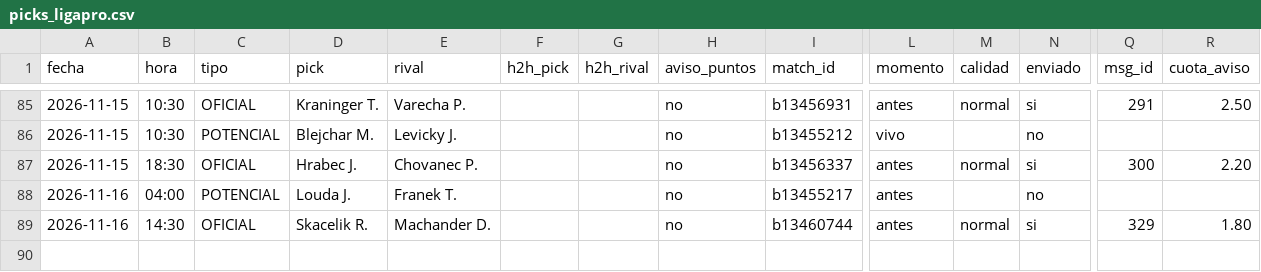
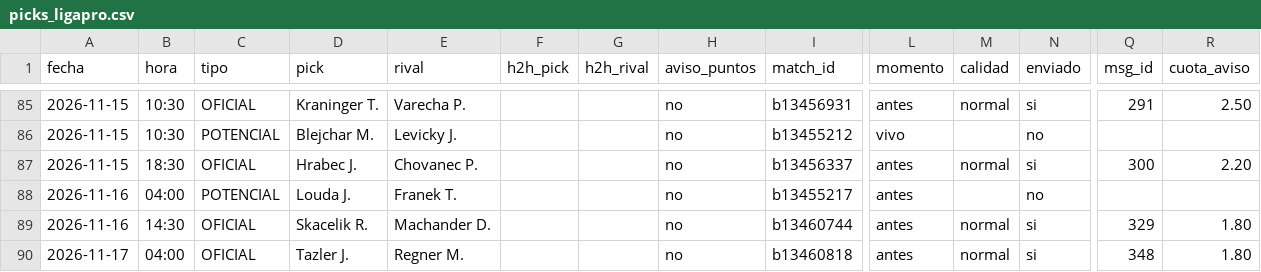
Before and after one commit to manuvaldespartera3-netizen/tt-avisador, a CSV file: picks_ligapro.csv, drawn as a sheet; only a part is shown, gaps mark what is left out; rows hold the shown columns only; the diff names each change by its address in the sheet, - before the commit and + after, or states it on an @@ line.

Commit message:
Liga Pro picks

```diff
--- a/picks_ligapro.csv
+++ b/picks_ligapro.csv
+row 90: 2026-11-17 | 04:00 | OFICIAL | Tazler J. | Regner M. |  |  | no | b13460818 | antes | normal | si | 348 | 1.80
```
